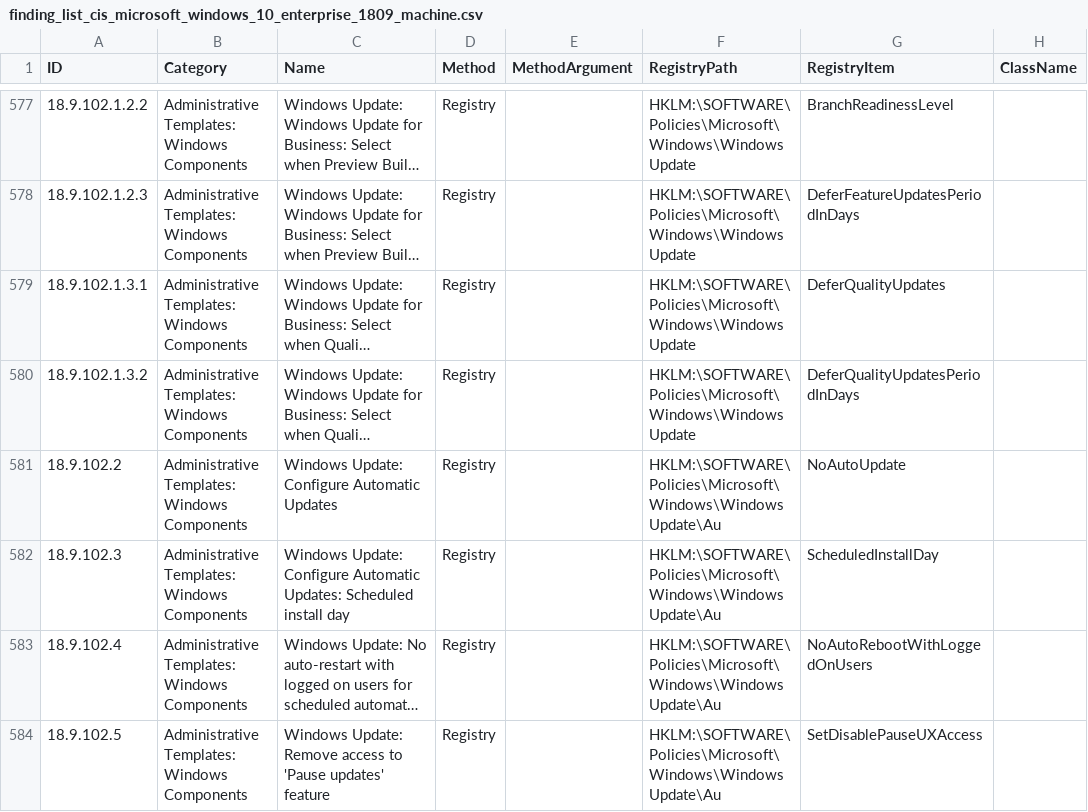
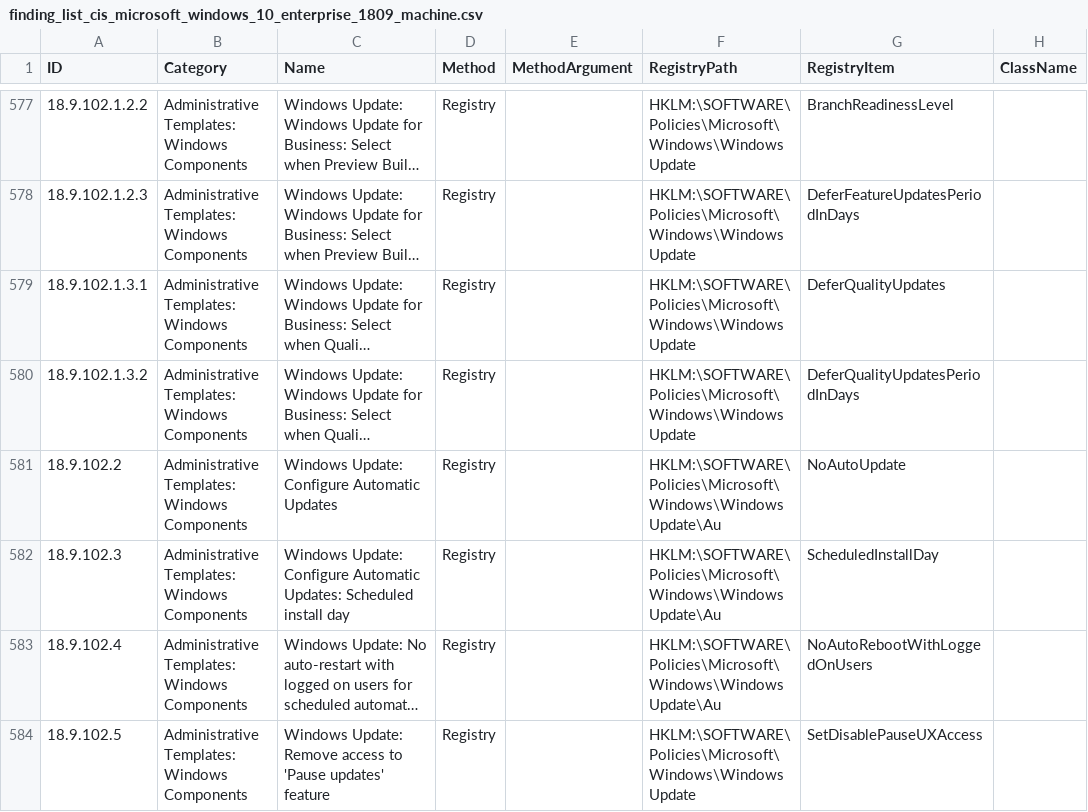
Before and after one commit to 0x6d69636b/windows_hardening, a CSV file: lists/finding_list_cis_microsoft_windows_10_enterprise_1809_machine.csv, drawn as a sheet; only a part is shown, gaps mark what is left out; long unchanged cells end in …; the diff names each change by its address in the sheet, - before the commit and + after, or states it on an @@ line.

Commit message:
Fix RegistryPath for ID 18.9.102.5

```diff
--- a/lists/finding_list_cis_microsoft_windows_10_enterprise_1809_machine.csv
+++ b/lists/finding_list_cis_microsoft_windows_10_enterprise_1809_machine.csv
-F584 (RegistryPath): HKLM:\SOFTWARE\Policies\Microsoft\Windows\WindowsUpdate\Au
+F584 (RegistryPath): HKLM:\SOFTWARE\Policies\Microsoft\Windows\WindowsUpdate
```
Also changed, not shown: lists/finding_list_cis_microsoft_windows_10_enterprise_1903_machine.csv, lists/finding_list_cis_microsoft_windows_10_enterprise_1909_machine.csv, 2 other files.
